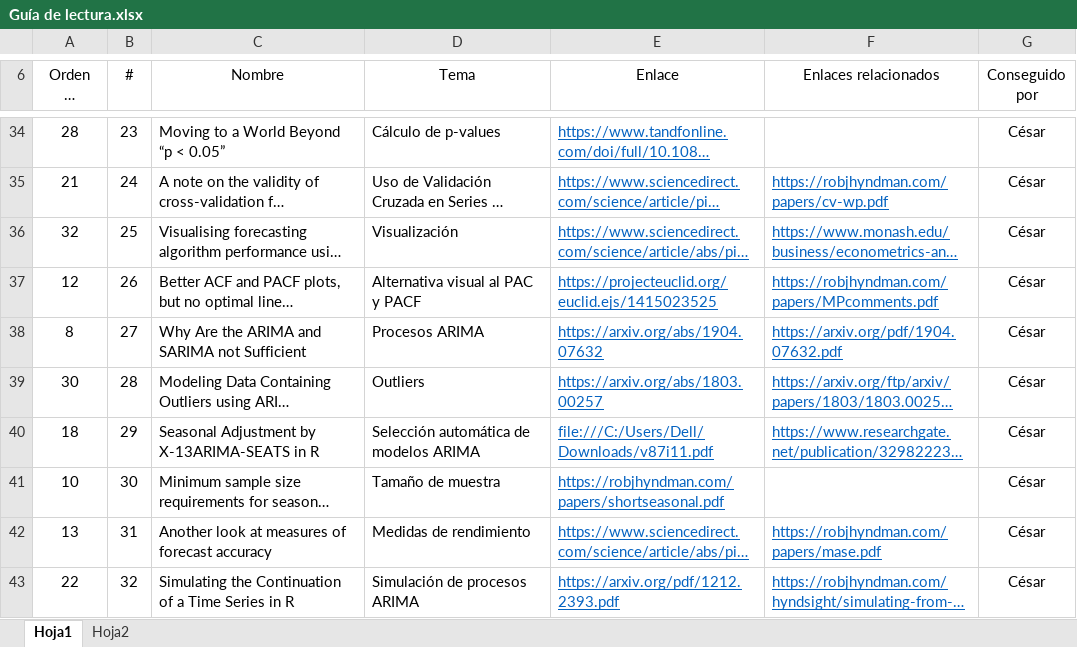
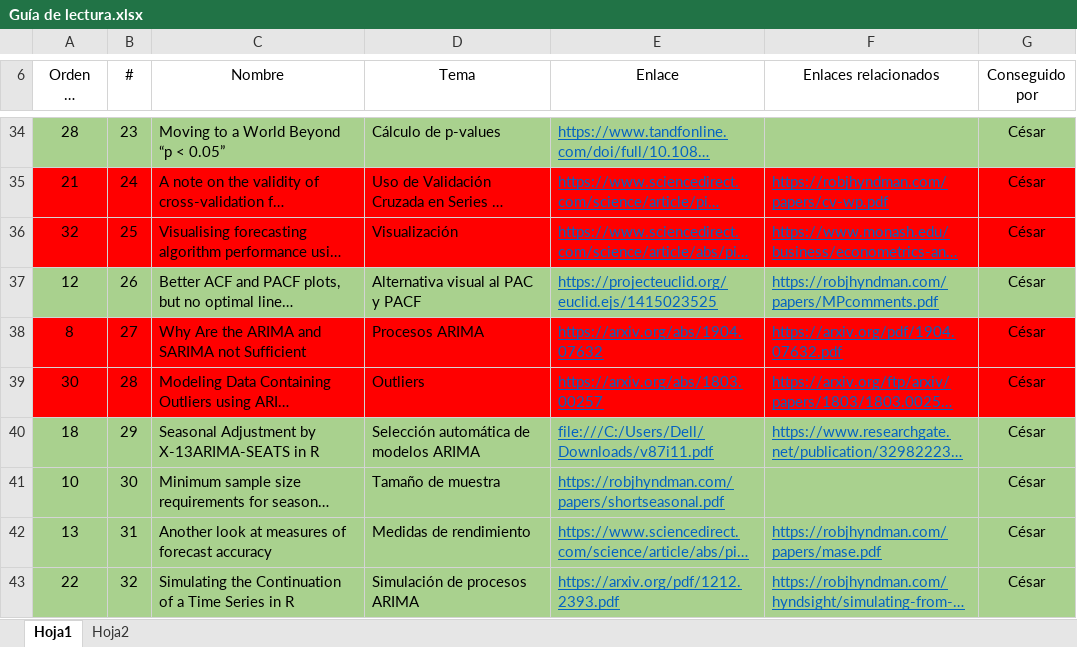
Before and after one commit to cgamboasanabria/Tesis, an Excel workbook: Material de referencia/Bibliografía/Guía de lectura.xlsx, sheet Hoja1, drawn as a sheet; only a part is shown, gaps mark what is left out; long unchanged cells end in …; values as stored, in another font and other column widths than the file's, no borders; the diff covers the shown part only; the diff names each change by its address in the sheet, - before the commit and + after, or states it on an @@ line.

```diff
--- a/Material de referencia/Bibliografía/Guía de lectura.xlsx (sheet Hoja1)
+++ b/Material de referencia/Bibliografía/Guía de lectura.xlsx (sheet Hoja1)
-A34:G34 fill: none
+A34:G34 fill: #A9D18E
-A35:G36 fill: none
+A35:G36 fill: #FF0000
-A37:G37 fill: none
+A37:G37 fill: #A9D18E
-A38:G39 fill: none
+A38:G39 fill: #FF0000
-A40:G43 fill: none
+A40:G43 fill: #A9D18E
```
Also changed, not shown: cell formats elsewhere in this sheet, 3 other files.
